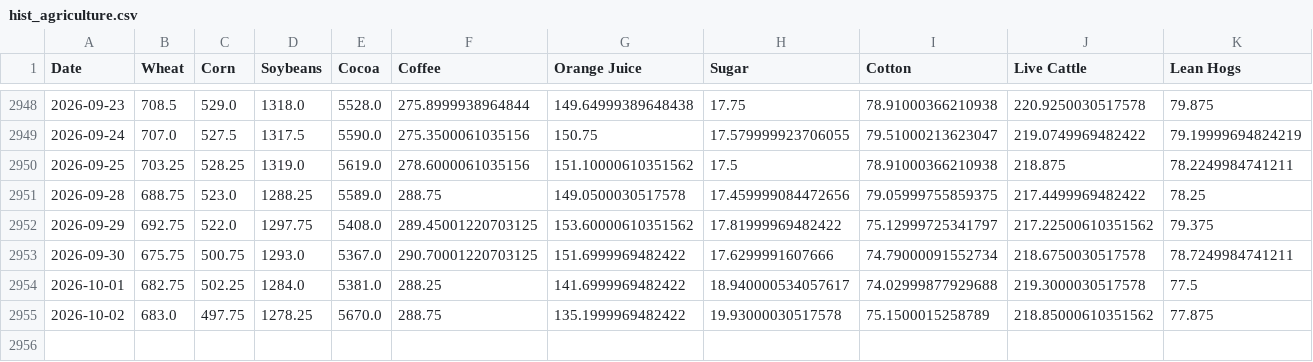
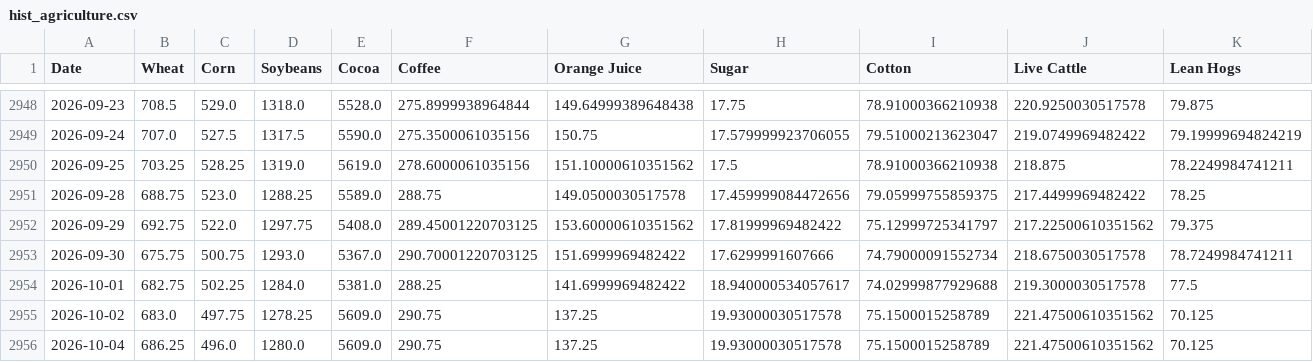
Before and after one commit to dalmeidauriay-ai/cross_market_dashboard, a CSV file: data/processed/hist_agriculture.csv, drawn as a sheet; only a part is shown, gaps mark what is left out.

```diff
--- a/data/processed/hist_agriculture.csv
+++ b/data/processed/hist_agriculture.csv
@@ -2954,2 +2954,3 @@ Date,Wheat,Corn,Soybeans,Cocoa,Coffee,Orange Juice,Sugar,Cotton,Live Cattle,Lean
 2026-10-01,682.75,502.25,1284.0,5381.0,288.25,141.6999969482422,18.940000534057617,74.02999877929688,219.3000030517578,77.5
-2026-10-02,683.0,497.75,1278.25,5670.0,288.75,135.1999969482422,19.93000030517578,75.1500015258789,218.85000610351562,77.875
+2026-10-02,683.0,497.75,1278.25,5609.0,290.75,137.25,19.93000030517578,75.1500015258789,221.47500610351562,70.125
+2026-10-04,686.25,496.0,1280.0,5609.0,290.75,137.25,19.93000030517578,75.1500015258789,221.47500610351562,70.125
```
Also changed, not shown: data/processed/futures_curves/curve_heating_oil.csv, data/processed/hist_energy.csv, 19 other files.
